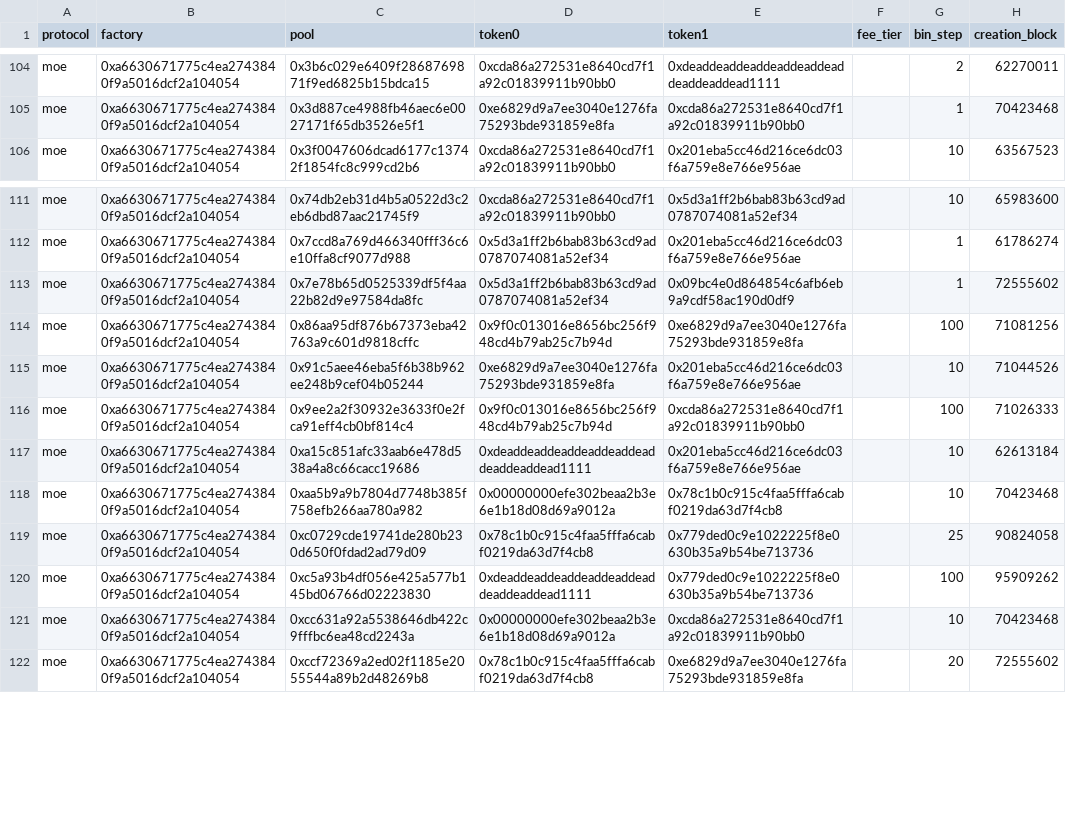
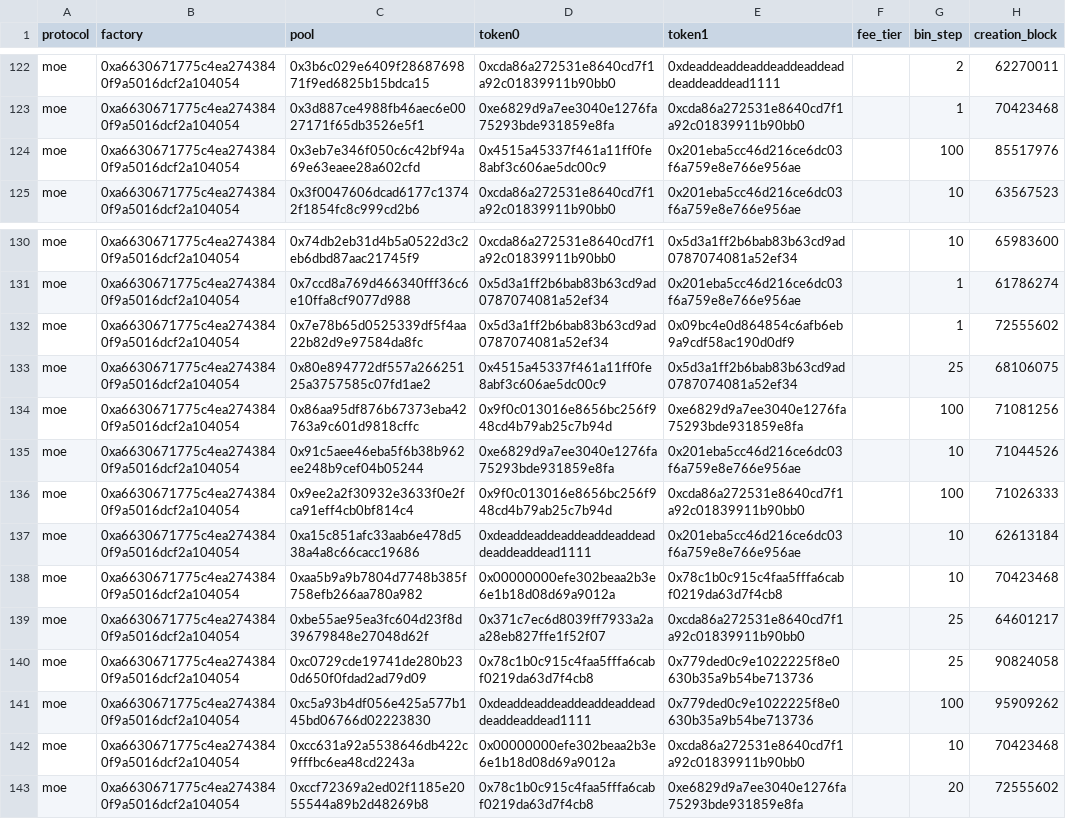
Before and after one commit to Whisker17/arbitrage-bot-v3, a CSV file: data/pool_universe.csv, drawn as a sheet; only a part is shown, gaps mark what is left out; the diff covers the shown part only; the diff names each change by its address in the sheet, - before the commit and + after, or states it on an @@ line.

```diff
--- a/data/pool_universe.csv
+++ b/data/pool_universe.csv
+row 124: moe | 0xa6630671775c4ea2743840f9a5016dcf2a104054 | 0x3eb7e346f050c6c42bf94a69e63eaee28a602cfd | 0x4515a45337f461a11ff0fe8abf3c606ae5dc00c9 | 0x201eba5cc46d216ce6dc03f6a759e8e766e956ae |  | 100 | 85517976
+row 133: moe | 0xa6630671775c4ea2743840f9a5016dcf2a104054 | 0x80e894772df557a26625125a3757585c07fd1ae2 | 0x4515a45337f461a11ff0fe8abf3c606ae5dc00c9 | 0x5d3a1ff2b6bab83b63cd9ad0787074081a52ef34 |  | 25 | 68106075
+row 139: moe | 0xa6630671775c4ea2743840f9a5016dcf2a104054 | 0xbe55ae95ea3fc604d23f8d39679848e27048d62f | 0x371c7ec6d8039ff7933a2aa28eb827ffe1f52f07 | 0xcda86a272531e8640cd7f1a92c01839911b90bb0 |  | 25 | 64601217
```
Also changed, not shown: 18 added rows elsewhere in this file, 3 other files.
